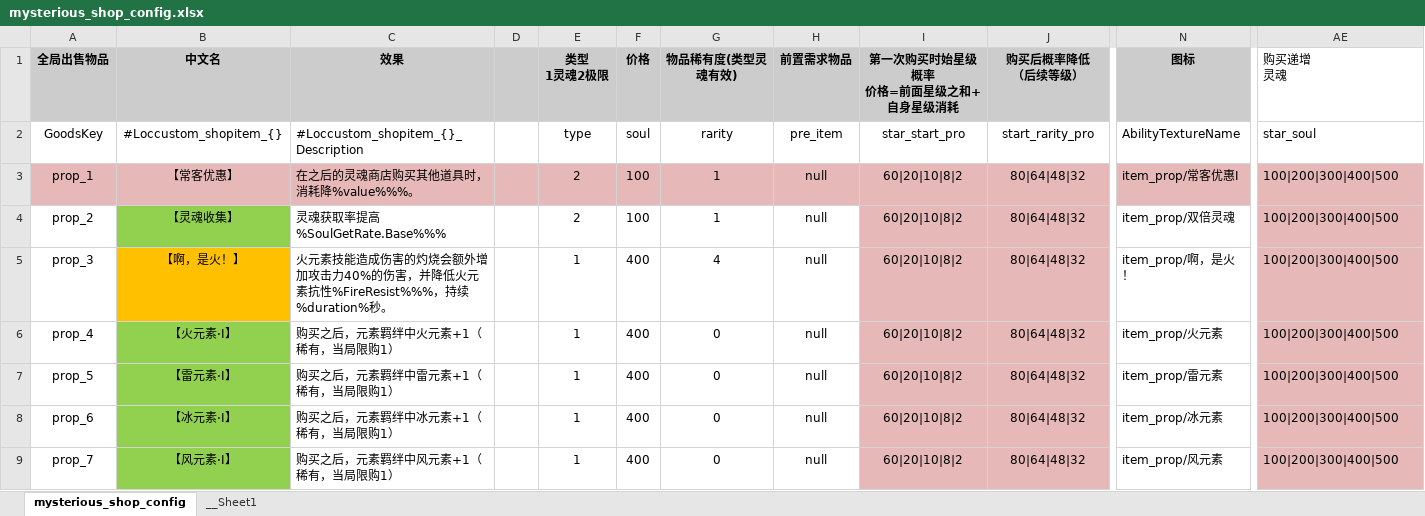
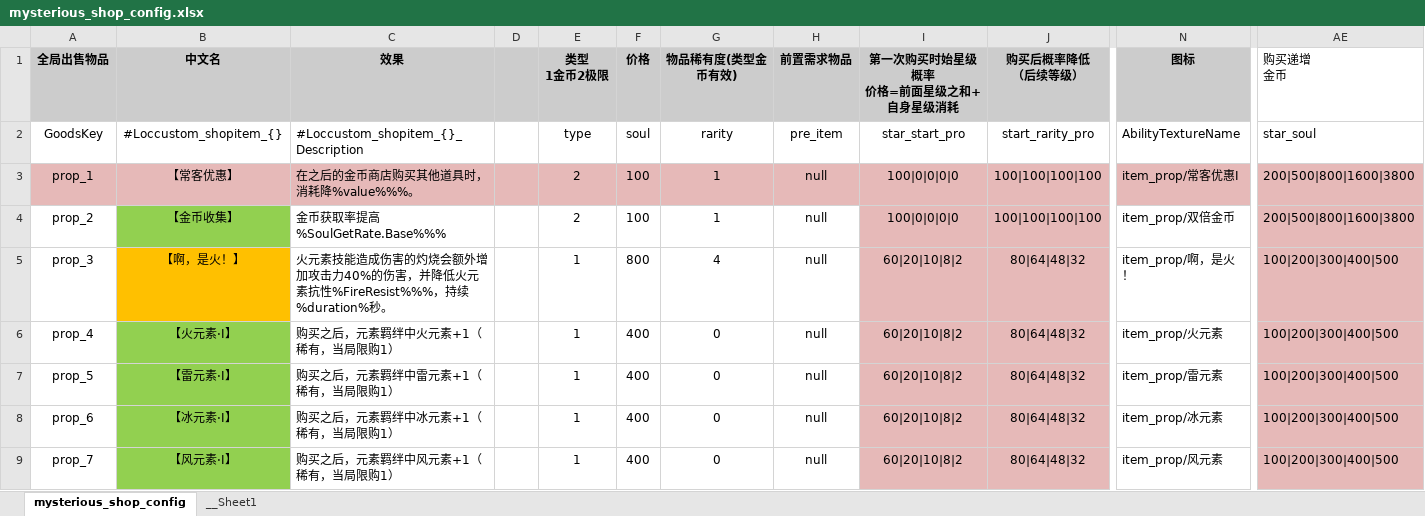
Before and after one commit to YPYT1/nobody, an Excel workbook: excels/config/game/shop/mysterious_shop_config.xlsx, sheet mysterious_shop_config, drawn as a sheet; only a part is shown, gaps mark what is left out; values as stored, in another font and other column widths than the file's, no borders; conditional formats not drawn; ↵ is a line break in a cell; the diff covers the shown part only; the diff names each change by its address in the sheet, - before the commit and + after, or states it on an @@ line.

```diff
--- a/excels/config/game/shop/mysterious_shop_config.xlsx (sheet mysterious_shop_config)
+++ b/excels/config/game/shop/mysterious_shop_config.xlsx (sheet mysterious_shop_config)
-E1: 类型 ↵ 1灵魂2极限
+E1: 类型 ↵ 1金币2极限
-G1: 物品稀有度(类型灵魂有效)
+G1: 物品稀有度(类型金币有效)
-AE1: 购买递增 ↵ 灵魂
+AE1: 购买递增 ↵ 金币
-C3 (效果): 在之后的灵魂商店购买其他道具时，消耗降%value%%%。
+C3 (效果): 在之后的金币商店购买其他道具时，消耗降%value%%%。
-I3:I4 (第一次购买时始星级概率 价格=前面星级之和+自身星级消耗): 60|20|10|8|2
+I3:I4 (第一次购买时始星级概率 价格=前面星级之和+自身星级消耗): 100|0|0|0|0
-J3:J4 (购买后概率降低 （后续等级）): 80|64|48|32
+J3:J4 (购买后概率降低 （后续等级）): 100|100|100|100
-AE3:AE4 (购买递增 金币): 100|200|300|400|500
+AE3:AE4 (购买递增 金币): 200|500|800|1600|3800
-B4 (中文名): 【灵魂收集】
+B4 (中文名): 【金币收集】
-C4 (效果): 灵魂获取率提高%SoulGetRate.Base%%%
+C4 (效果): 金币获取率提高%SoulGetRate.Base%%%
-N4 (图标): item_prop/双倍灵魂
+N4 (图标): item_prop/双倍金币
-F5 (价格): 400
+F5 (价格): 800
```
Also changed, not shown: 6 added rows and 119 edited cells elsewhere in this sheet, excels/config/game/hero/talent_tree/talent_tree_config.xlsx, excels/config/game/rune/rune_config.xlsx.
